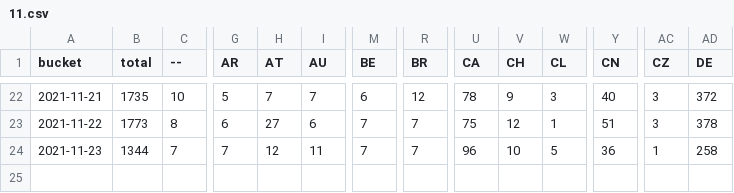
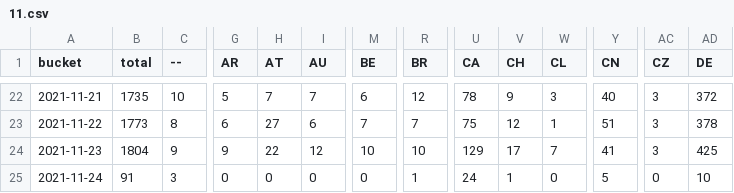
Before and after one commit to dtinth/jamulus-usage-stats, a CSV file: daily/2021/11.csv, drawn as a sheet; only a part is shown, gaps mark what is left out; rows hold the shown columns only; the diff covers the shown part only; the diff names each change by its address in the sheet, - before the commit and + after, or states it on an @@ line.

```diff
--- a/daily/2021/11.csv
+++ b/daily/2021/11.csv
-B24 (total): 1344
+B24 (total): 1804
-C24 (--): 7
+C24 (--): 9
-G24 (AR): 7
+G24 (AR): 9
-H24 (AT): 12
+H24 (AT): 22
-I24 (AU): 11
+I24 (AU): 12
-M24 (BE): 7
+M24 (BE): 10
-R24 (BR): 7
+R24 (BR): 10
-U24 (CA): 96
+U24 (CA): 129
-V24 (CH): 10
+V24 (CH): 17
-W24 (CL): 5
+W24 (CL): 7
-Y24 (CN): 36
+Y24 (CN): 41
-AC24 (CZ): 1
+AC24 (CZ): 3
-AD24 (DE): 258
+AD24 (DE): 425
+row 25: 2021-11-24 | 91 | 3 | 0 | 0 | 0 | 0 | 1 | 24 | 1 | 0 | 5 | 0 | 10
```
Also changed, not shown: 26 edited cells elsewhere in this file, hourly/2021/11-21.csv.
